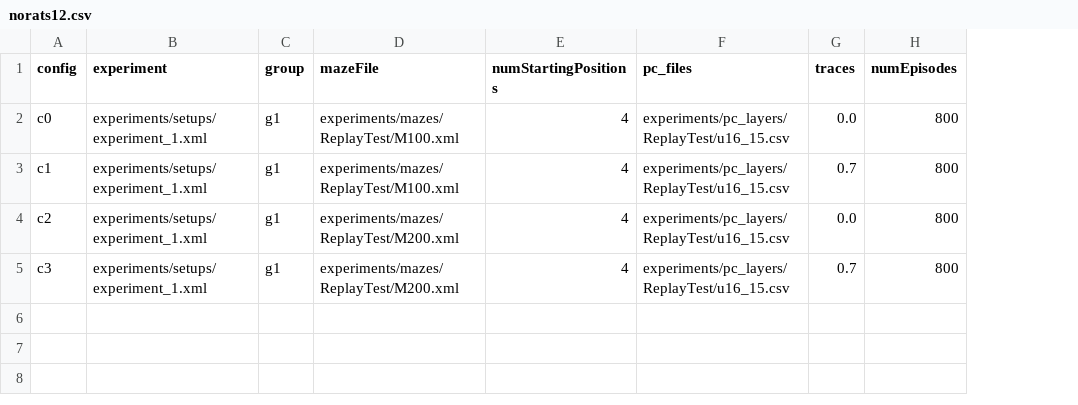
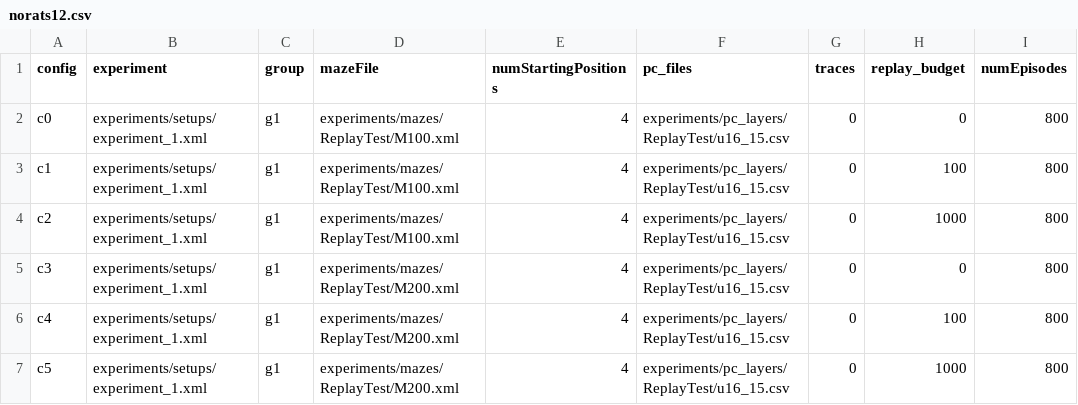
Before and after one commit to biorobaw/OpenReplay-F2021, a CSV file: experiments/replayF2021_experiments/config_files/norats12.csv, drawn as a sheet; the diff names each change by its address in the sheet, - before the commit and + after, or states it on an @@ line.

```diff
--- a/experiments/replayF2021_experiments/config_files/norats12.csv
+++ b/experiments/replayF2021_experiments/config_files/norats12.csv
+column H (replay_budget), rows 2-5: 0 | 100 | 1000 | 0
-G2 (traces): 0.0
+G2 (traces): 0
-G3 (traces): 0.7
+G3 (traces): 0
-D4 (mazeFile): experiments/mazes/ReplayTest/M200.xml
+D4 (mazeFile): experiments/mazes/ReplayTest/M100.xml
-G4 (traces): 0.0
+G4 (traces): 0
-G5 (traces): 0.7
+G5 (traces): 0
+row 6: c4 | experiments/setups/experiment_1.xml | g1 | experiments/mazes/ReplayTest/M200.xml | 4 | experiments/pc_layers/ReplayTest/u16_15.csv | 0 | 100 | 800
+row 7: c5 | experiments/setups/experiment_1.xml | g1 | experiments/mazes/ReplayTest/M200.xml | 4 | experiments/pc_layers/ReplayTest/u16_15.csv | 0 | 1000 | 800
```
Also changed, not shown: experiments/replayF2021_experiments/config_files/experiment12-replay.csv, 18 other files.
